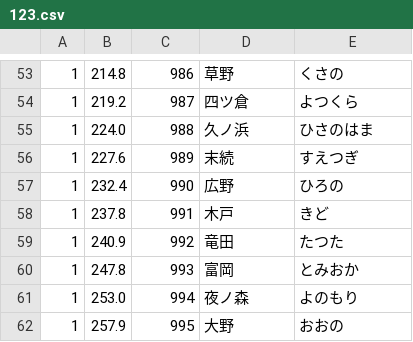
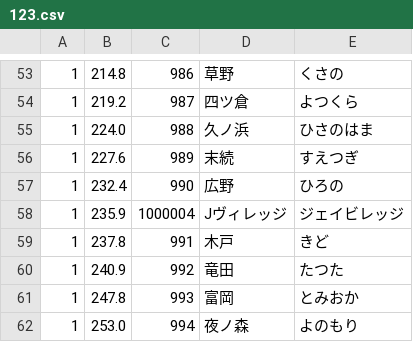
Before and after one commit to iilj/suica-shutoken-bunkatsu, a CSV file: preprocessor/station_database/csv/2_suica_shutoken/123.csv, drawn as a sheet; only a part is shown, gaps mark what is left out; the shorter side is filled out with more unchanged rows.

```diff
--- a/preprocessor/station_database/csv/2_suica_shutoken/123.csv
+++ b/preprocessor/station_database/csv/2_suica_shutoken/123.csv
@@ -57,2 +57,3 @@
 1,232.4,990,広野,ひろの
+1,235.9,1000004,Jヴィレッジ,ジェイビレッジ
 1,237.8,991,木戸,きど
```
Also changed, not shown: preprocessor/station_database/csv/2_suica_shutoken/1.csv, preprocessor/station_database/csv/2_suica_shutoken/133.csv, 11 other files.
